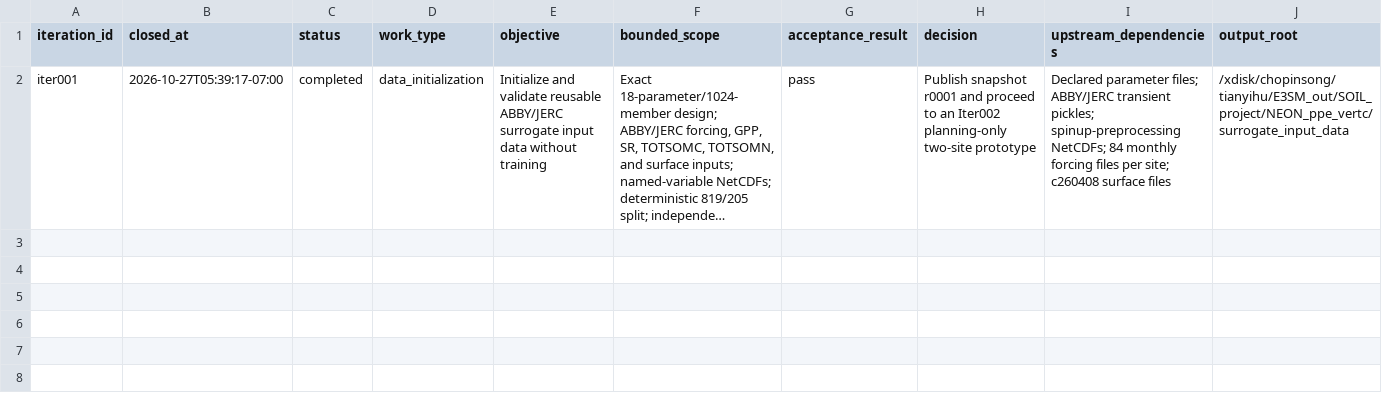
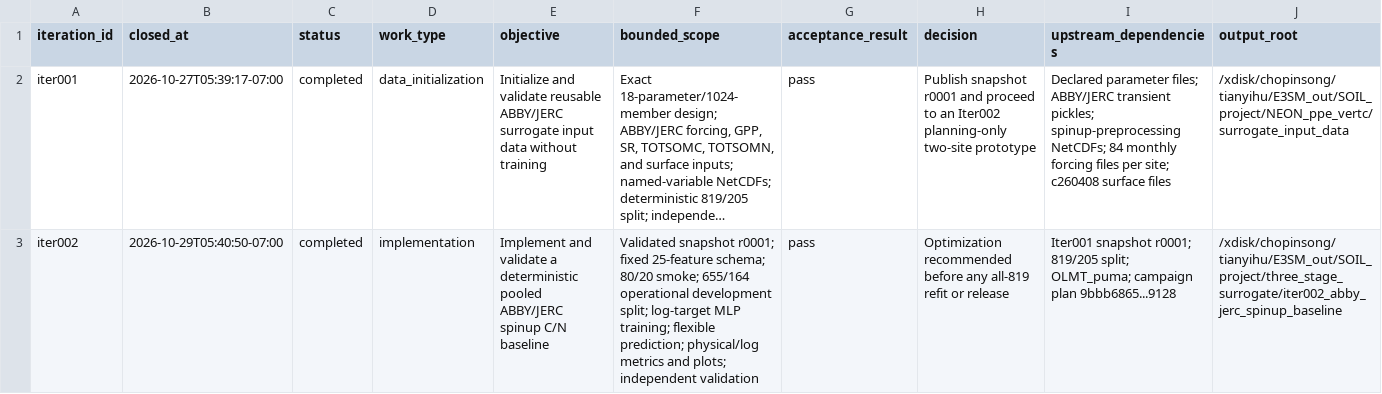
Before and after one commit to TianyiHu123/elm-olmt, a CSV file: development/three_stage_surrogate/registry.csv, drawn as a sheet; only a part is shown; long unchanged cells end in …; rows hold the shown columns only; the diff names each change by its address in the sheet, - before the commit and + after, or states it on an @@ line.

Commit message:
Complete three-stage spinup baseline

```diff
--- a/development/three_stage_surrogate/registry.csv
+++ b/development/three_stage_surrogate/registry.csv
+row 3: iter002 | 2026-10-29T05:40:50-07:00 | completed | implementation | Implement and validate a deterministic pooled ABBY/JERC spinup C/N baseline | Validated snapshot r0001; fixed 25-feature schema; 80/20 smoke; 655/164 operational development split; log-target MLP training; flexible prediction; physical/log metrics and plots; independent validation | pass | Optimization recommended before any all-819 refit or release | Iter001 snapshot r0001; 819/205 split; OLMT_puma; campaign plan 9bbb6865...9128 | /xdisk/chopinsong/tianyihu/E3SM_out/SOIL_project/three_stage_surrogate/iter002_abby_jerc_spinup_baseline
```
Also changed, not shown: 23 other files.
